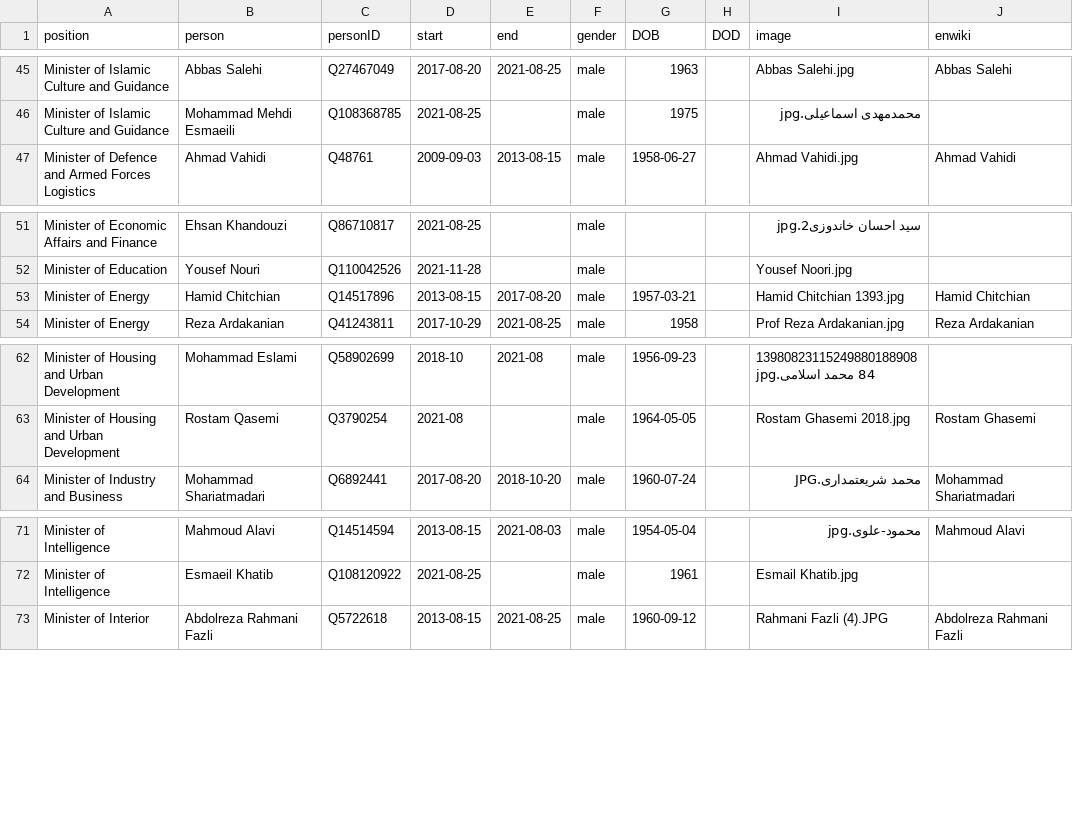
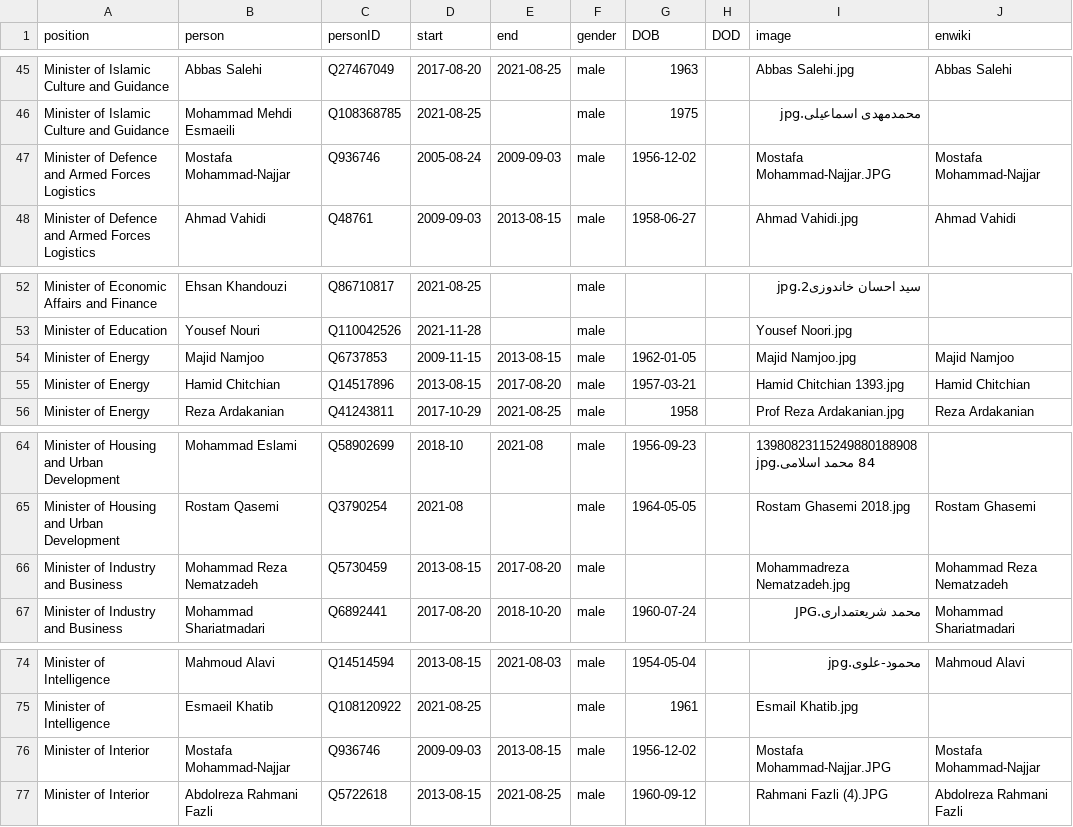
Before and after one commit to every-politician-scrapers/iran-ministers, a CSV file: html/holders21.csv, drawn as a sheet; only a part is shown, gaps mark what is left out; the diff names each change by its address in the sheet, - before the commit and + after, or states it on an @@ line.

Commit message:
PCB update

```diff
--- a/html/holders21.csv
+++ b/html/holders21.csv
+row 47: Minister of Defence and Armed Forces Logistics | Mostafa Mohammad-Najjar | Q936746 | 2005-08-24 | 2009-09-03 | male | 1956-12-02 |  | Mostafa Mohammad-Najjar.JPG | Mostafa Mohammad-Najjar
+row 54: Minister of Energy | Majid Namjoo | Q6737853 | 2009-11-15 | 2013-08-15 | male | 1962-01-05 |  | Majid Namjoo.jpg | Majid Namjoo
+row 66: Minister of Industry and Business | Mohammad Reza Nematzadeh | Q5730459 | 2013-08-15 | 2017-08-20 | male |  |  | Mohammadreza Nematzadeh.jpg | Mohammad Reza Nematzadeh
+row 76: Minister of Interior | Mostafa Mohammad-Najjar | Q936746 | 2009-09-03 | 2013-08-15 | male | 1956-12-02 |  | Mostafa Mohammad-Najjar.JPG | Mostafa Mohammad-Najjar
```
